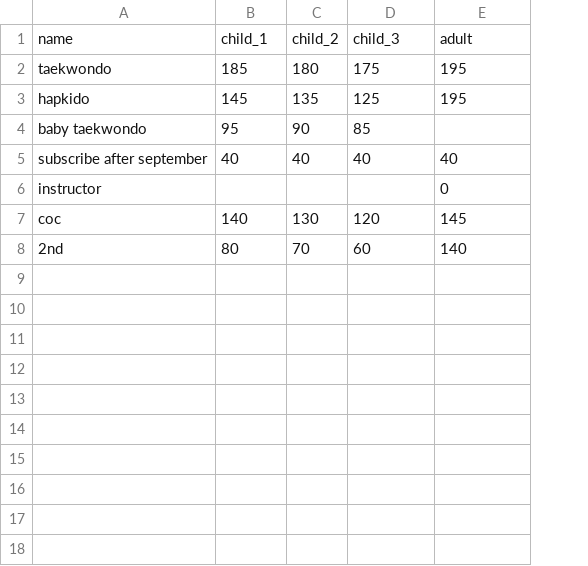
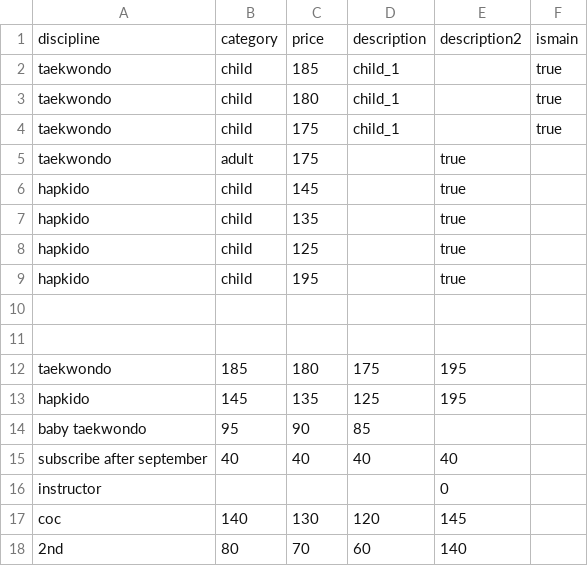
Before and after one commit to CenacleRemiMollet/crm, a CSV file: doc/clubs/bry_sur_marne-prices.csv, drawn as a sheet; addresses are those after the commit; the diff names each change by its address in the sheet, - before the commit and + after, or states it on an @@ line.

```diff
--- a/doc/clubs/bry_sur_marne-prices.csv
+++ b/doc/clubs/bry_sur_marne-prices.csv
+column F, empty
+row 1: discipline | category | price | description | description2 | ismain
+row 2: taekwondo | child | 185 | child_1 |  | true
+row 3: taekwondo | child | 180 | child_1 |  | true
+row 4: taekwondo | child | 175 | child_1 |  | true
+row 5: taekwondo | adult | 175 |  | true
+row 6: hapkido | child | 145 |  | true
+row 7: hapkido | child | 135 |  | true
+row 8: hapkido | child | 125 |  | true
+row 9: hapkido | child | 195 |  | true
-row 10: name | child_1 | child_2 | child_3 | adult
+row 10: (empty)
+row 11: (empty)
```
Also changed, not shown: 7 other files.
